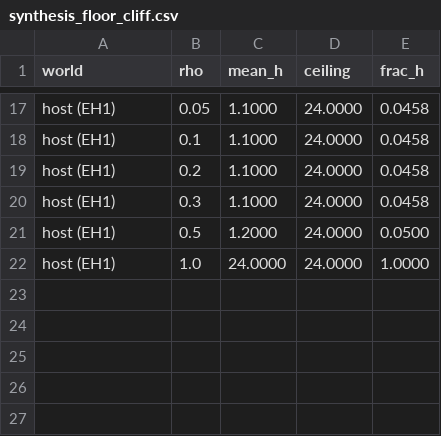
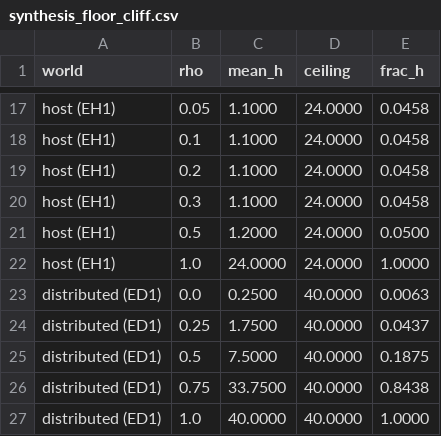
Before and after one commit to clay-good/verisim, a CSV file: figures/synthesis_floor_cliff.csv, drawn as a sheet; only a part is shown, gaps mark what is left out; the diff names each change by its address in the sheet, - before the commit and + after, or states it on an @@ line.

```diff
--- a/figures/synthesis_floor_cliff.csv
+++ b/figures/synthesis_floor_cliff.csv
+row 23: distributed (ED1) | 0.0 | 0.2500 | 40.0000 | 0.0063
+row 24: distributed (ED1) | 0.25 | 1.7500 | 40.0000 | 0.0437
+row 25: distributed (ED1) | 0.5 | 7.5000 | 40.0000 | 0.1875
+row 26: distributed (ED1) | 0.75 | 33.7500 | 40.0000 | 0.8438
+row 27: distributed (ED1) | 1.0 | 40.0000 | 40.0000 | 1.0000
```
Also changed, not shown: 5 other files.
